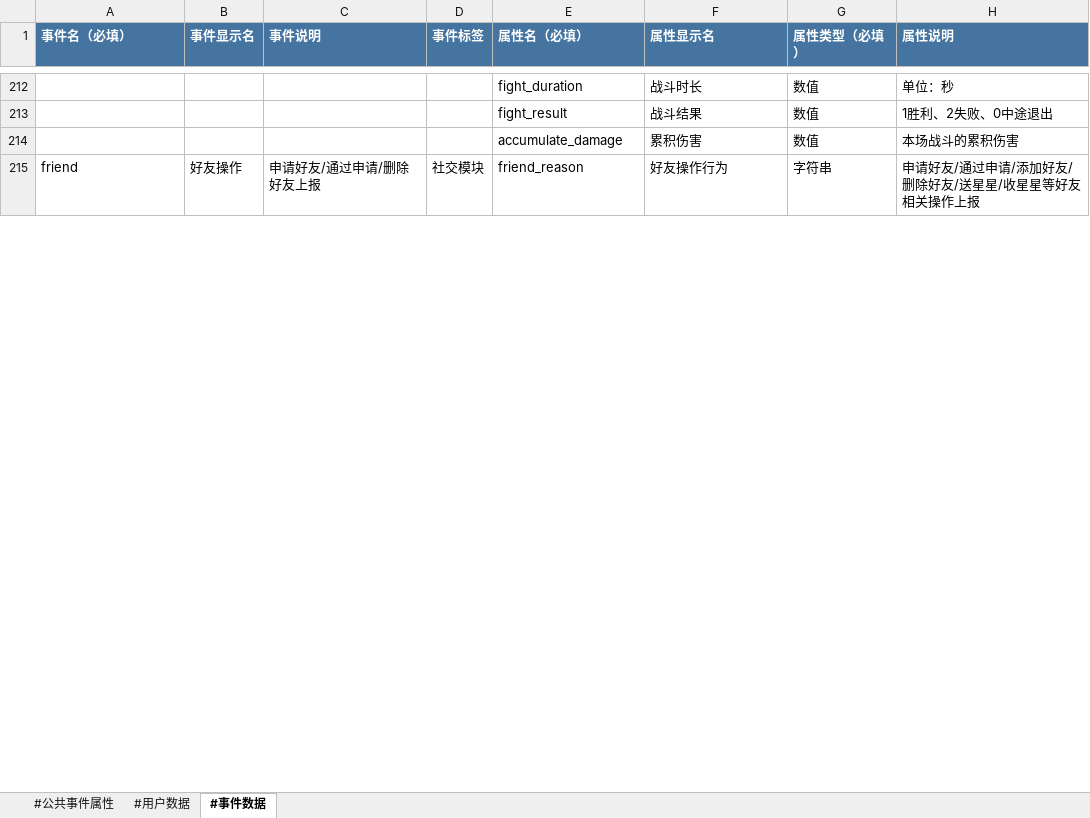
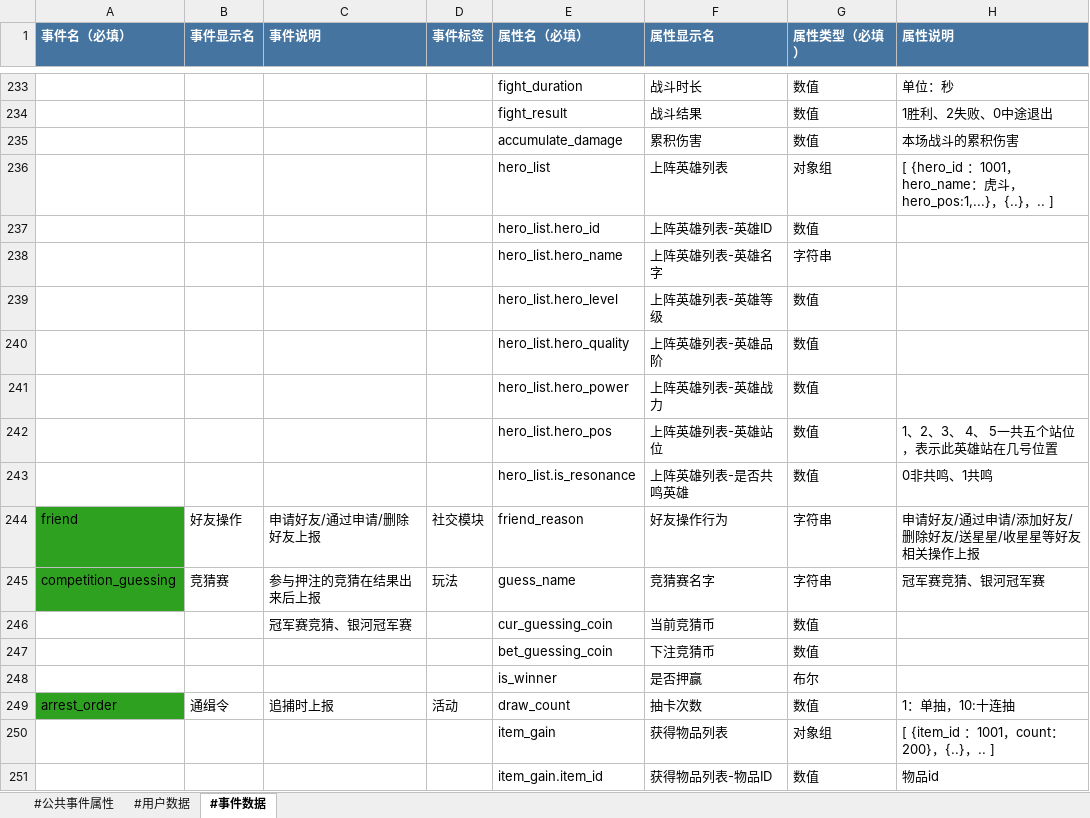
Before and after one commit to suweisheng/Little, an Excel workbook: td_check/K1埋点.xlsx, sheet #事件数据, drawn as a sheet; only a part is shown, gaps mark what is left out; values as stored, in another font and other column widths than the file's, no borders; addresses are those after the commit; the diff covers the shown part only; the diff names each change by its address in the sheet, - before the commit and + after, or states it on an @@ line.

```diff
--- a/td_check/K1埋点.xlsx (sheet #事件数据)
+++ b/td_check/K1埋点.xlsx (sheet #事件数据)
+row 236:  |  |  |  | hero_list | 上阵英雄列表 | 对象组 | [ {hero_id ：1001，hero_name：虎斗，hero_pos:1,...}，{..}，.. ]
+row 237:  |  |  |  | hero_list.hero_id | 上阵英雄列表-英雄ID | 数值
+row 238:  |  |  |  | hero_list.hero_name | 上阵英雄列表-英雄名字 | 字符串
+row 239:  |  |  |  | hero_list.hero_level | 上阵英雄列表-英雄等级 | 数值
+row 240:  |  |  |  | hero_list.hero_quality | 上阵英雄列表-英雄品阶 | 数值
+row 241:  |  |  |  | hero_list.hero_power | 上阵英雄列表-英雄战力 | 数值
+row 242:  |  |  |  | hero_list.hero_pos | 上阵英雄列表-英雄站位 | 数值 | 1、2、3、 4、 5一共五个站位，表示此英雄站在几号位置
+row 243:  |  |  |  | hero_list.is_resonance | 上阵英雄列表-是否共鸣英雄 | 数值 | 0非共鸣、1共鸣
-A244 fill: none
+A244 fill: #2EA121
+row 245: competition_guessing | 竞猜赛 | 参与押注的竞猜在结果出来后上报 | 玩法 | guess_name | 竞猜赛名字 | 字符串 | 冠军赛竞猜、银河冠军赛
+row 246:  |  | 冠军赛竞猜、银河冠军赛 |  | cur_guessing_coin | 当前竞猜币 | 数值
+row 247:  |  |  |  | bet_guessing_coin | 下注竞猜币 | 数值
+row 248:  |  |  |  | is_winner | 是否押赢 | 布尔
+row 249: arrest_order | 通缉令 | 追捕时上报 | 活动 | draw_count | 抽卡次数 | 数值 | 1：单抽，10:十连抽
+row 250:  |  |  |  | item_gain | 获得物品列表 | 对象组 | [ {item_id ：1001，count：200}，{..}，.. ]
+row 251:  |  |  |  | item_gain.item_id | 获得物品列表-物品ID | 数值 | 物品id
```
Also changed, not shown: 80 added rows, 2 removed rows, 43 edited cells, cell formats and merged cells elsewhere in this sheet, sheet #用户数据, sheet #公共事件属性, 5 other files.
